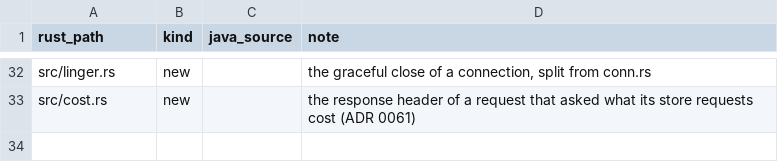
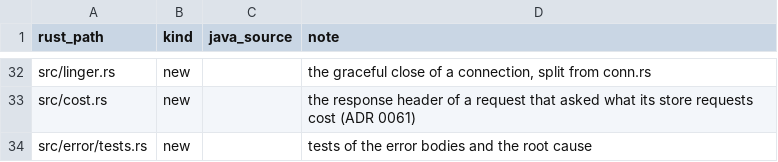
Before and after one commit to huyz0/opensearch-serverless, a TSV file: crates/rest/port-map.tsv, drawn as a sheet; only a part is shown, gaps mark what is left out; the diff names each change by its address in the sheet, - before the commit and + after, or states it on an @@ line.

```diff
--- a/crates/rest/port-map.tsv
+++ b/crates/rest/port-map.tsv
+row 34: src/error/tests.rs | new |  | tests of the error bodies and the root cause
```
Also changed, not shown: crates/doc/port-map.tsv, 11 other files.
